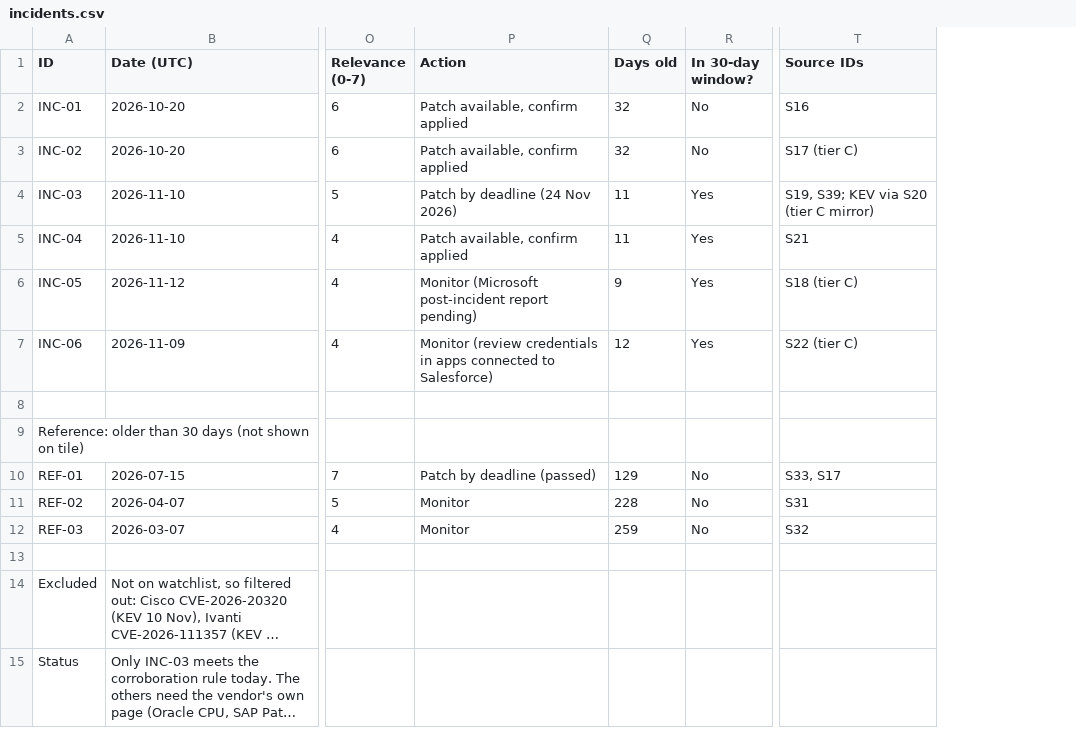
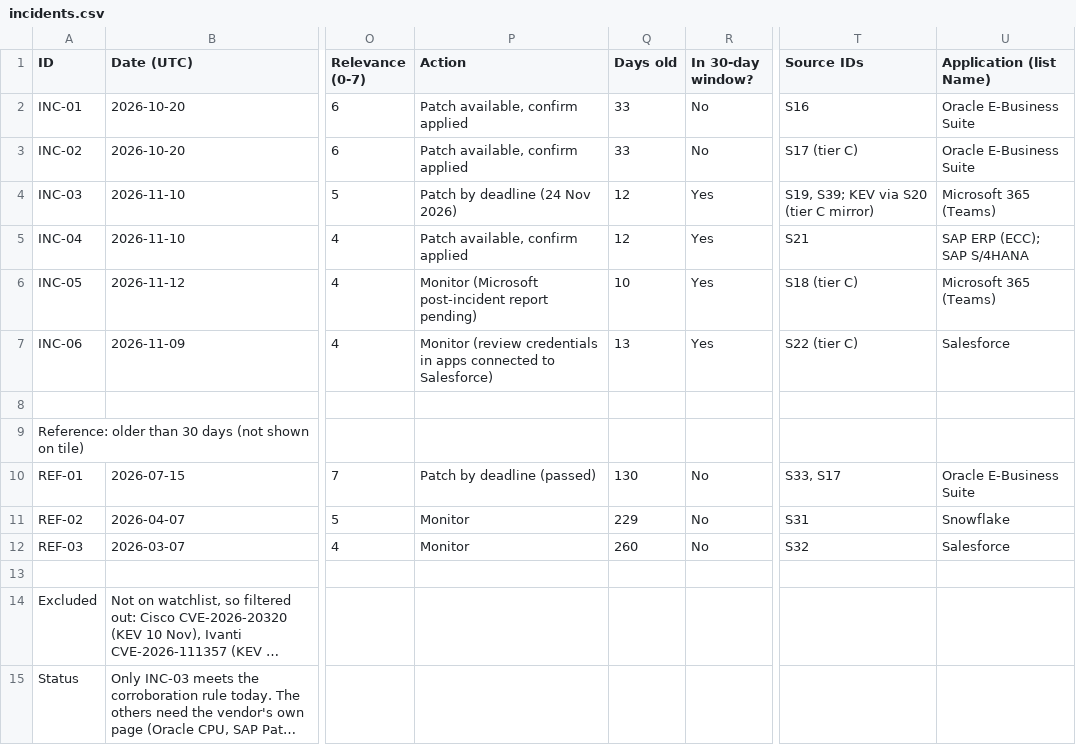
Before and after one commit to MikeKorsikov/cytiva-dashboard, a CSV file: data/technology/sheet/incidents.csv, drawn as a sheet; only a part is shown, gaps mark what is left out; long unchanged cells end in …; the diff names each change by its address in the sheet, - before the commit and + after, or states it on an @@ line.

```diff
--- a/data/technology/sheet/incidents.csv
+++ b/data/technology/sheet/incidents.csv
+column U (Application (list Name)), rows 2-12: Oracle E-Business Suite | Oracle E-Business Suite | Microsoft 365 (Teams) | SAP ERP (ECC); SAP S/4HANA | Microsoft 365 (Teams) | Salesforce |  |  | Oracle E-Business Suite | Snowflake | Salesforce
-Q2:Q3 (Days old): 32
+Q2:Q3 (Days old): 33
-Q4:Q5 (Days old): 11
+Q4:Q5 (Days old): 12
-Q6 (Days old): 9
+Q6 (Days old): 10
-Q7 (Days old): 12
+Q7 (Days old): 13
-Q10 (Days old): 129
+Q10 (Days old): 130
-Q11 (Days old): 228
+Q11 (Days old): 229
-Q12 (Days old): 259
+Q12 (Days old): 260
```
Also changed, not shown: data/technology/sheet/estate_evidence.csv, data/technology/sheet/watchlist.csv, 6 other files.
